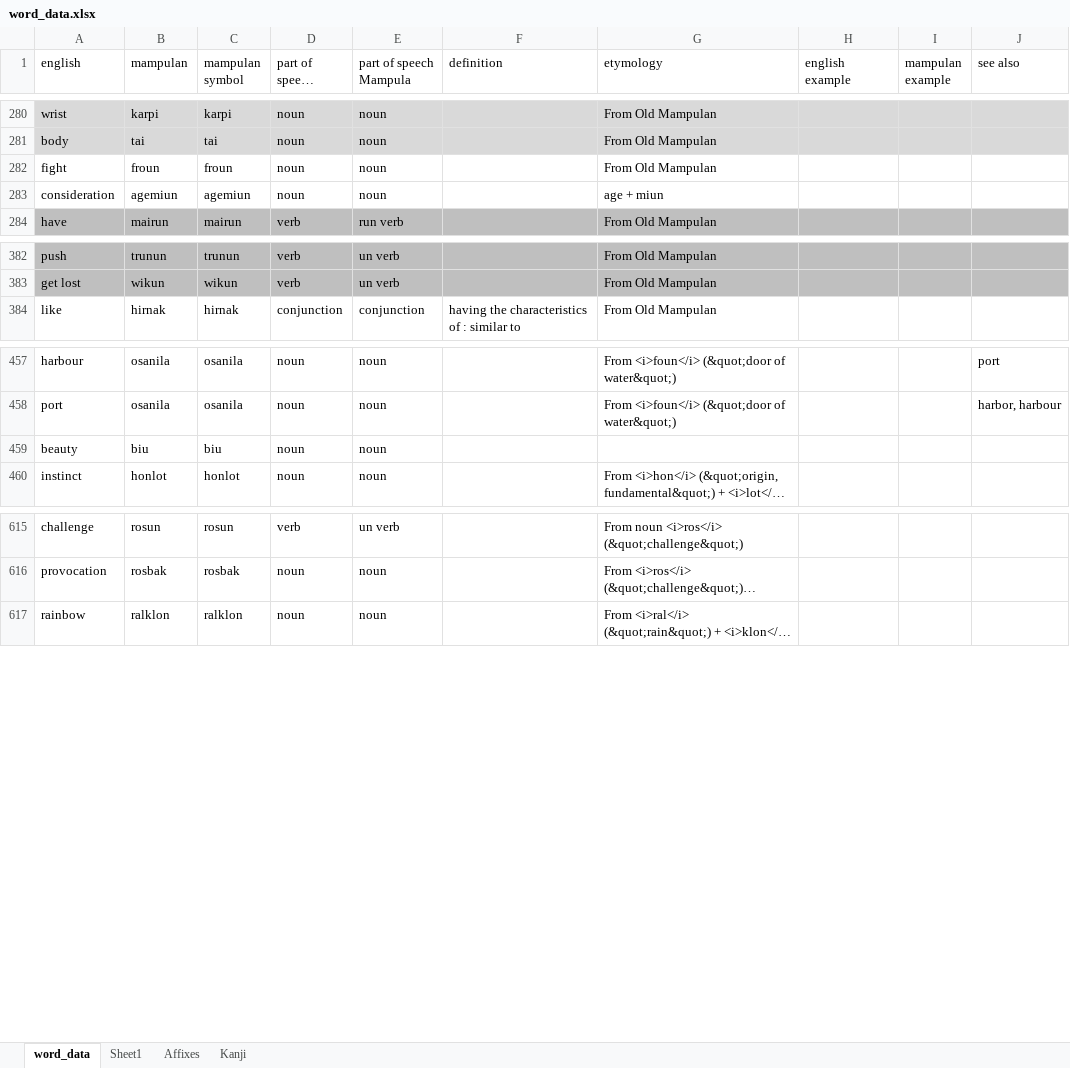
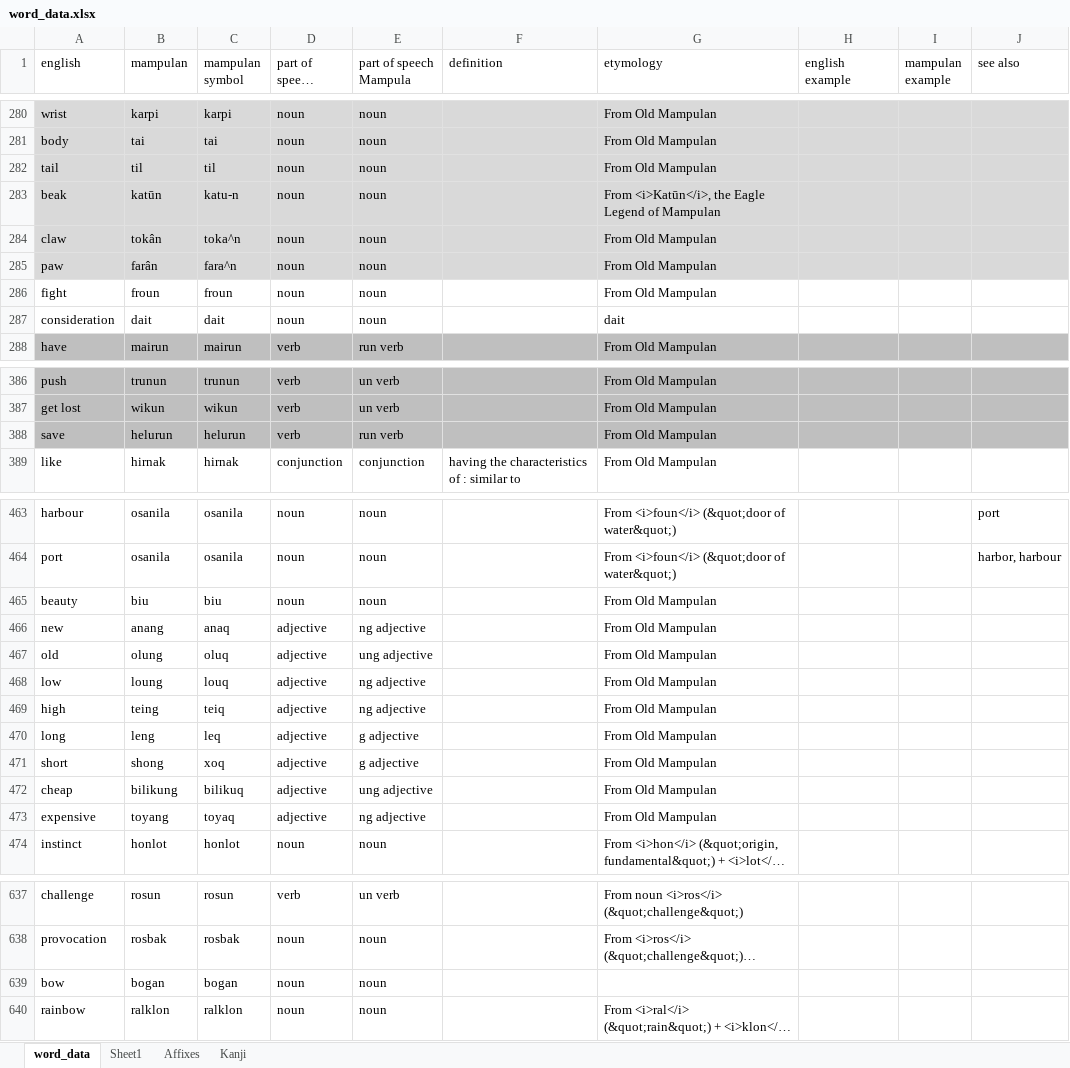
Before and after one commit to AlexAndPedro/alexandpedro.github.io, an Excel workbook: data/word_data.xlsx, sheet word_data, drawn as a sheet; only a part is shown, gaps mark what is left out; long unchanged cells end in …; values as stored, in another font and other column widths than the file's, no borders; conditional formats not drawn; addresses are those after the commit; the diff covers the shown part only; the diff names each change by its address in the sheet, - before the commit and + after, or states it on an @@ line.

```diff
--- a/data/word_data.xlsx (sheet word_data)
+++ b/data/word_data.xlsx (sheet word_data)
+row 282: tail | til | til | noun | noun |  | From Old Mampulan
+row 283: beak | katūn | katu-n | noun | noun |  | From <i>Katūn</i>, the Eagle Legend of Mampulan
+row 284: claw | tokân | toka^n | noun | noun |  | From Old Mampulan
+row 285: paw | farân | fara^n | noun | noun |  | From Old Mampulan
-B287 (mampulan): agemiun
+B287 (mampulan): dait
-C287 (mampulan symbol): agemiun
+C287 (mampulan symbol): dait
-G287 (etymology): age + miun
+G287 (etymology): dait
+row 388: save | helurun | helurun | verb | run verb |  | From Old Mampulan
-G465 (etymology): (empty)
+G465 (etymology): From Old Mampulan
+row 466: new | anang | anaq | adjective | ng adjective |  | From Old Mampulan
+row 467: old | olung | oluq | adjective | ung adjective |  | From Old Mampulan
+row 468: low | loung | louq | adjective | ng adjective |  | From Old Mampulan
+row 469: high | teing | teiq | adjective | ng adjective |  | From Old Mampulan
+row 470: long | leng | leq | adjective | g adjective |  | From Old Mampulan
+row 471: short | shong | xoq | adjective | g adjective |  | From Old Mampulan
+row 472: cheap | bilikung | bilikuq | adjective | ung adjective |  | From Old Mampulan
+row 473: expensive | toyang | toyaq | adjective | ng adjective |  | From Old Mampulan
+row 639: bow | bogan | bogan | noun | noun
```
Also changed, not shown: 18 added rows, 16 removed rows, 1 moved row and 55 edited cells elsewhere in this sheet, sheet Kanji, 2 other files.
